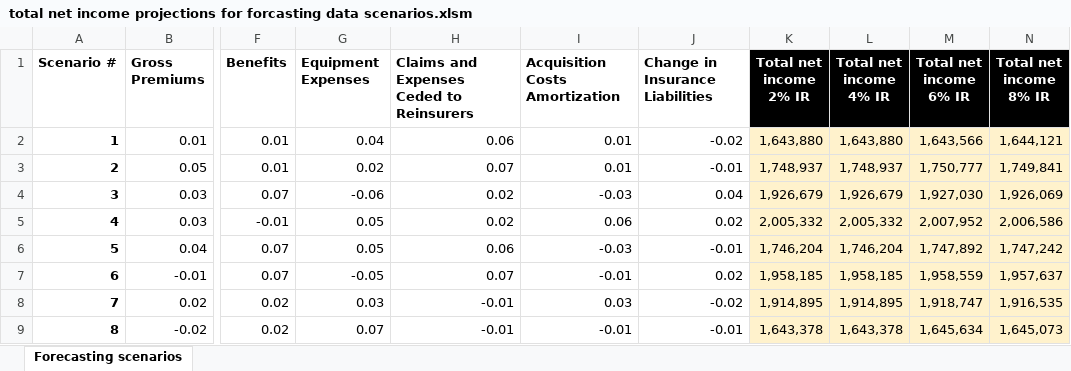
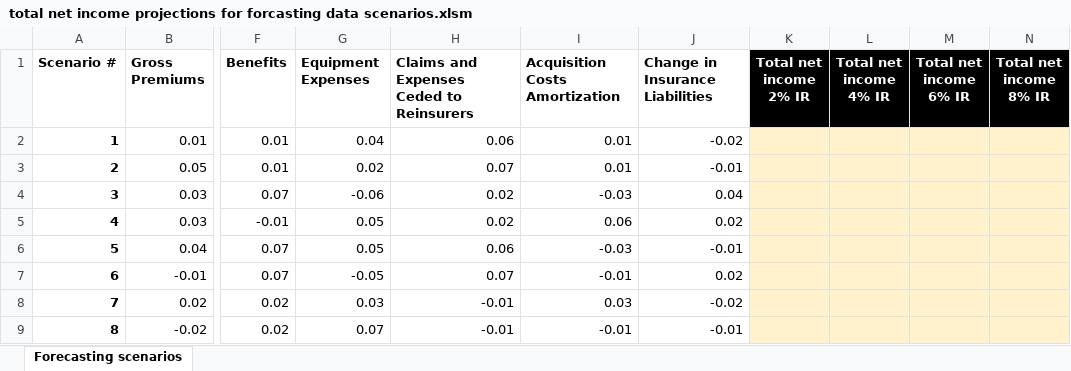
Before and after one commit to aj-tao/income-statement-projection, an Excel workbook: total net income projections for forcasting data scenarios.xlsm, sheet Forecasting scenarios, drawn as a sheet; only a part is shown, gaps mark what is left out; values as stored, in another font and other column widths than the file's, no borders; charts and pictures and conditional formats not drawn; the diff covers the shown part only; the diff names each change by its address in the sheet, - before the commit and + after, or states it on an @@ line.

Commit message:
cleared values for presentation

```diff
--- a/total net income projections for forcasting data scenarios.xlsm (sheet Forecasting scenarios)
+++ b/total net income projections for forcasting data scenarios.xlsm (sheet Forecasting scenarios)
-K2 (Total net income 2% IR): 1,643,880
+K2 (Total net income 2% IR): (empty)
-L2 (Total net income 4% IR): 1,643,880
+L2 (Total net income 4% IR): (empty)
-M2 (Total net income 6% IR): 1,643,566
+M2 (Total net income 6% IR): (empty)
-N2 (Total net income 8% IR): 1,644,121
+N2 (Total net income 8% IR): (empty)
-K3 (Total net income 2% IR): 1,748,937
+K3 (Total net income 2% IR): (empty)
-L3 (Total net income 4% IR): 1,748,937
+L3 (Total net income 4% IR): (empty)
-M3 (Total net income 6% IR): 1,750,777
+M3 (Total net income 6% IR): (empty)
-N3 (Total net income 8% IR): 1,749,841
+N3 (Total net income 8% IR): (empty)
-K4 (Total net income 2% IR): 1,926,679
+K4 (Total net income 2% IR): (empty)
-L4 (Total net income 4% IR): 1,926,679
+L4 (Total net income 4% IR): (empty)
-M4 (Total net income 6% IR): 1,927,030
+M4 (Total net income 6% IR): (empty)
-N4 (Total net income 8% IR): 1,926,069
+N4 (Total net income 8% IR): (empty)
-K5 (Total net income 2% IR): 2,005,332
+K5 (Total net income 2% IR): (empty)
-L5 (Total net income 4% IR): 2,005,332
+L5 (Total net income 4% IR): (empty)
-M5 (Total net income 6% IR): 2,007,952
+M5 (Total net income 6% IR): (empty)
-N5 (Total net income 8% IR): 2,006,586
+N5 (Total net income 8% IR): (empty)
-K6 (Total net income 2% IR): 1,746,204
+K6 (Total net income 2% IR): (empty)
-L6 (Total net income 4% IR): 1,746,204
+L6 (Total net income 4% IR): (empty)
-M6 (Total net income 6% IR): 1,747,892
+M6 (Total net income 6% IR): (empty)
-N6 (Total net income 8% IR): 1,747,242
+N6 (Total net income 8% IR): (empty)
-K7 (Total net income 2% IR): 1,958,185
+K7 (Total net income 2% IR): (empty)
-L7 (Total net income 4% IR): 1,958,185
+L7 (Total net income 4% IR): (empty)
-M7 (Total net income 6% IR): 1,958,559
+M7 (Total net income 6% IR): (empty)
-N7 (Total net income 8% IR): 1,957,637
+N7 (Total net income 8% IR): (empty)
-K8 (Total net income 2% IR): 1,914,895
+K8 (Total net income 2% IR): (empty)
-L8 (Total net income 4% IR): 1,914,895
+L8 (Total net income 4% IR): (empty)
-M8 (Total net income 6% IR): 1,918,747
+M8 (Total net income 6% IR): (empty)
-N8 (Total net income 8% IR): 1,916,535
+N8 (Total net income 8% IR): (empty)
-K9 (Total net income 2% IR): 1,643,378
+K9 (Total net income 2% IR): (empty)
-L9 (Total net income 4% IR): 1,643,378
+L9 (Total net income 4% IR): (empty)
-M9 (Total net income 6% IR): 1,645,634
+M9 (Total net income 6% IR): (empty)
-N9 (Total net income 8% IR): 1,645,073
+N9 (Total net income 8% IR): (empty)
```
Also changed, not shown: 368 edited cells elsewhere in this sheet.
